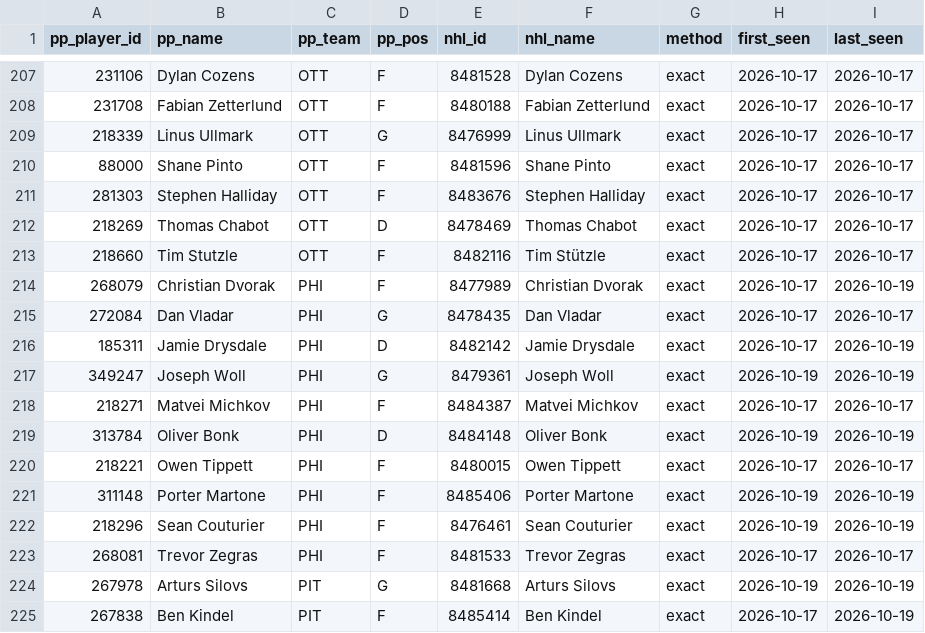
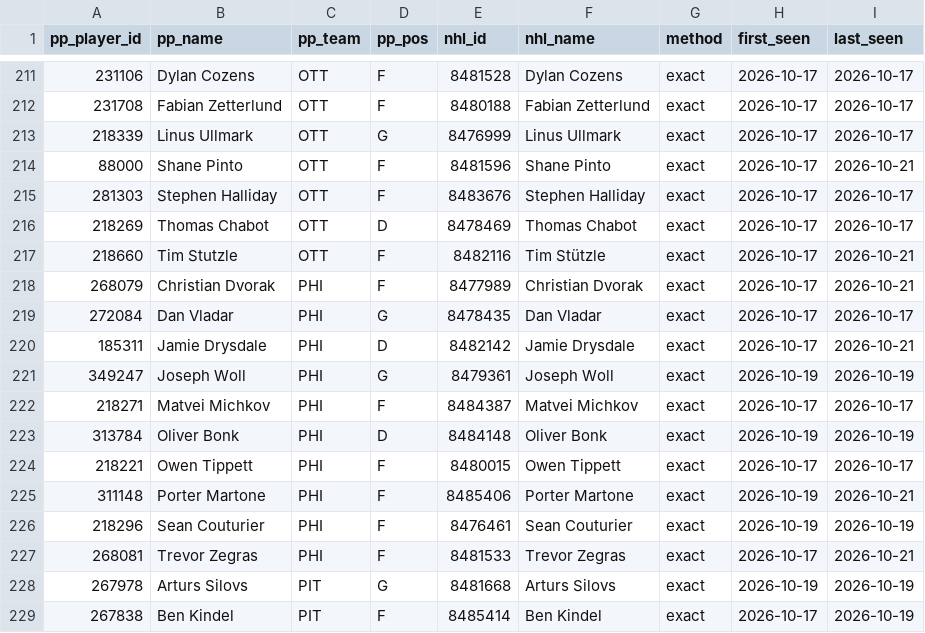
Before and after one commit to mileswilliams08/NHL-prop-model, a CSV file: data/player_map.csv, drawn as a sheet; only a part is shown, gaps mark what is left out; the diff covers the shown part only.

```diff
--- a/data/player_map.csv
+++ b/data/player_map.csv
@@ -209,9 +213,9 @@ pp_player_id,pp_name,pp_team,pp_pos,nhl_id,nhl_name,method,first_seen,last_seen
 218339,Linus Ullmark,OTT,G,8476999,Linus Ullmark,exact,2026-10-17,2026-10-17
-88000,Shane Pinto,OTT,F,8481596,Shane Pinto,exact,2026-10-17,2026-10-17
+88000,Shane Pinto,OTT,F,8481596,Shane Pinto,exact,2026-10-17,2026-10-21
 281303,Stephen Halliday,OTT,F,8483676,Stephen Halliday,exact,2026-10-17,2026-10-17
 218269,Thomas Chabot,OTT,D,8478469,Thomas Chabot,exact,2026-10-17,2026-10-17
-218660,Tim Stutzle,OTT,F,8482116,Tim Stützle,exact,2026-10-17,2026-10-17
-268079,Christian Dvorak,PHI,F,8477989,Christian Dvorak,exact,2026-10-17,2026-10-19
+218660,Tim Stutzle,OTT,F,8482116,Tim Stützle,exact,2026-10-17,2026-10-21
+268079,Christian Dvorak,PHI,F,8477989,Christian Dvorak,exact,2026-10-17,2026-10-21
 272084,Dan Vladar,PHI,G,8478435,Dan Vladar,exact,2026-10-17,2026-10-17
-185311,Jamie Drysdale,PHI,D,8482142,Jamie Drysdale,exact,2026-10-17,2026-10-19
+185311,Jamie Drysdale,PHI,D,8482142,Jamie Drysdale,exact,2026-10-17,2026-10-21
 349247,Joseph Woll,PHI,G,8479361,Joseph Woll,exact,2026-10-19,2026-10-19
@@ -220,5 +224,5 @@ pp_player_id,pp_name,pp_team,pp_pos,nhl_id,nhl_name,method,first_seen,last_seen
 218221,Owen Tippett,PHI,F,8480015,Owen Tippett,exact,2026-10-17,2026-10-17
-311148,Porter Martone,PHI,F,8485406,Porter Martone,exact,2026-10-19,2026-10-19
+311148,Porter Martone,PHI,F,8485406,Porter Martone,exact,2026-10-19,2026-10-21
 218296,Sean Couturier,PHI,F,8476461,Sean Couturier,exact,2026-10-19,2026-10-19
-268081,Trevor Zegras,PHI,F,8481533,Trevor Zegras,exact,2026-10-17,2026-10-17
+268081,Trevor Zegras,PHI,F,8481533,Trevor Zegras,exact,2026-10-17,2026-10-21
 267978,Arturs Silovs,PIT,G,8481668,Arturs Silovs,exact,2026-10-19,2026-10-19
```
Also changed, not shown: 4 added rows and 7 edited cells elsewhere in this file, data/history/games.csv, data/history/goalie_games.csv, 6 other files.
